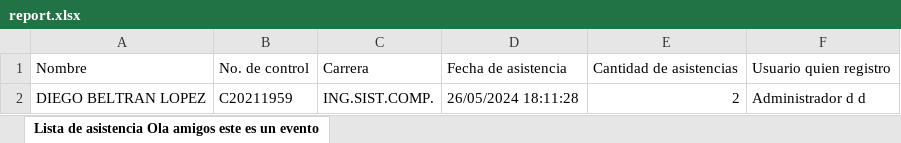
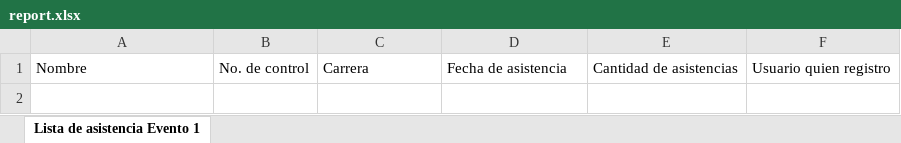
Before and after one commit to DiegoB-7/asiscan-api, an Excel workbook: tmp/report.xlsx, sheet Lista de asistencia Evento 1, drawn as a sheet; values as stored, in another font and other column widths than the file's, no borders; the diff names each change by its address in the sheet, - before the commit and + after, or states it on an @@ line.

Commit message:
events module endup last touches

```diff
--- a/tmp/report.xlsx (sheet Lista de asistencia Evento 1)
+++ b/tmp/report.xlsx (sheet Lista de asistencia Evento 1)
-sheet tab: Lista de asistencia Ola amigos este es un evento
+sheet tab: Lista de asistencia Evento 1
-row 2: DIEGO BELTRAN LOPEZ | C20211959 | ING.SIST.COMP. | 26/05/2024 18:11:28 | 2 | Administrador d d
```
Also changed, not shown: 4 other files.
